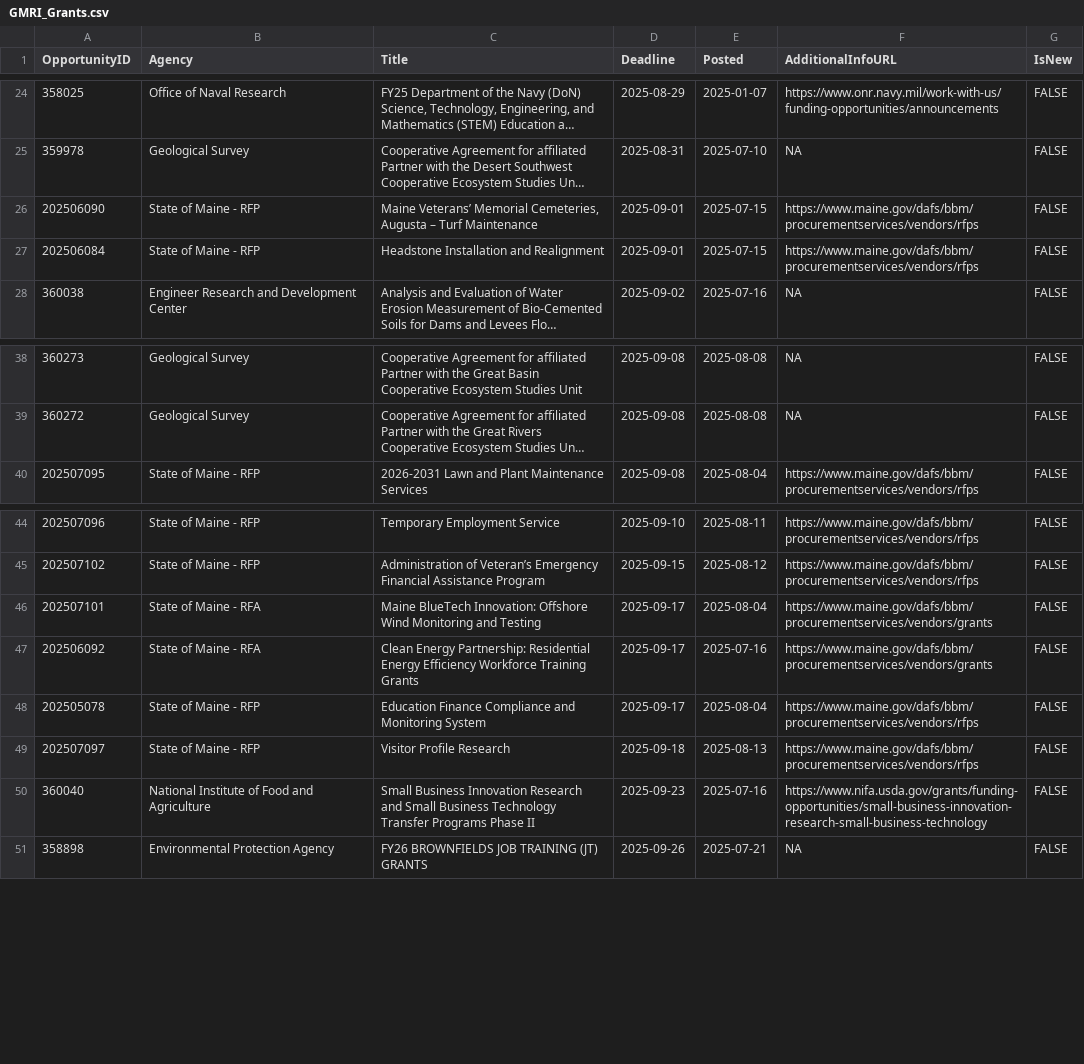
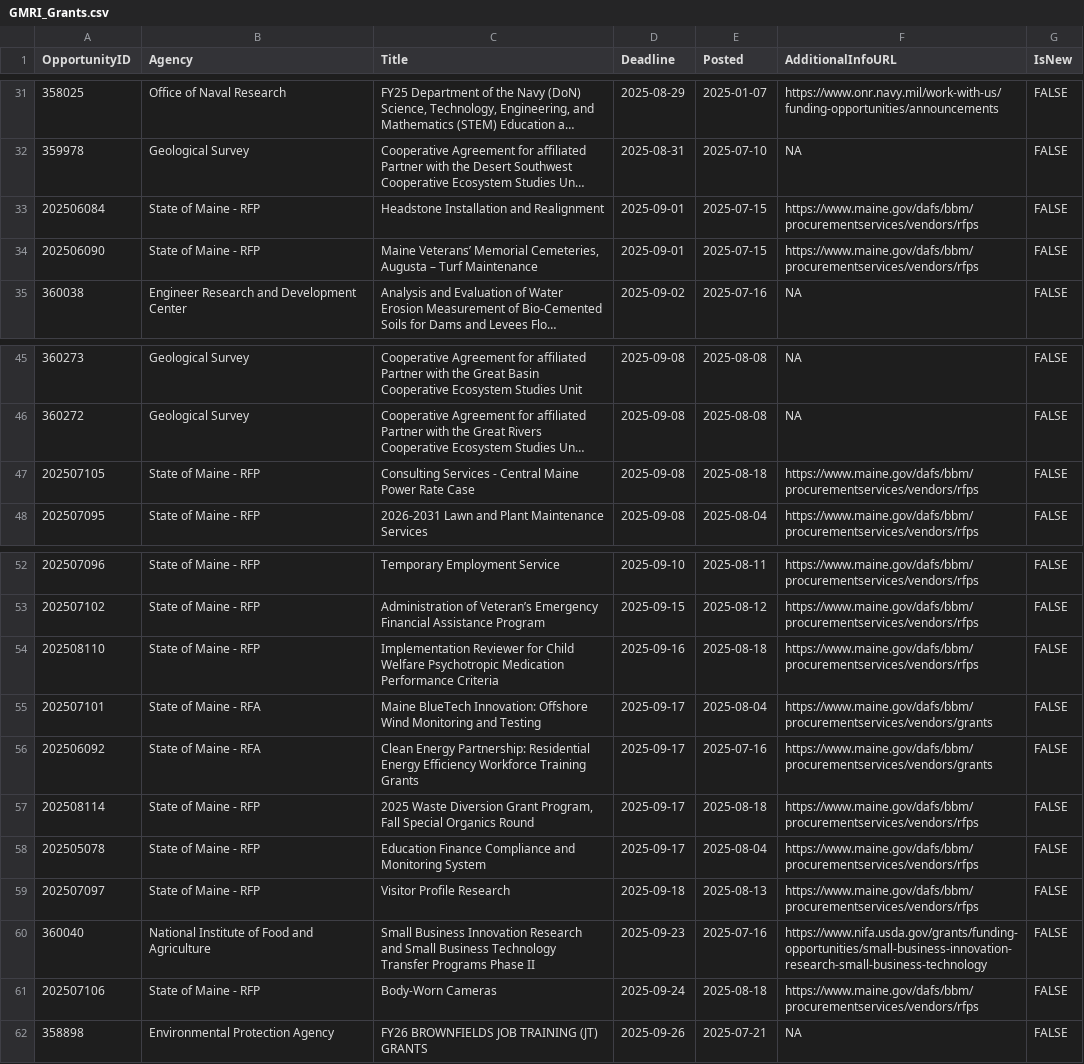
Before and after one commit to aallyn/Fed_Opportunities, a CSV file: GMRI_Grants.csv, drawn as a sheet; only a part is shown, gaps mark what is left out; long unchanged cells end in …; the diff covers the shown part only; the diff names each change by its address in the sheet, - before the commit and + after, or states it on an @@ line.

```diff
--- a/GMRI_Grants.csv
+++ b/GMRI_Grants.csv
@@ row 27 moved to row 33: 202506084 @@
+row 47: 202507105 | State of Maine - RFP | Consulting Services - Central Maine Power Rate Case | 2025-09-08 | 2025-08-18 | https://www.maine.gov/dafs/bbm/procurementservices/vendors/rfps | FALSE
+row 54: 202508110 | State of Maine - RFP | Implementation Reviewer for Child Welfare Psychotropic Medication Performance Criteria | 2025-09-16 | 2025-08-18 | https://www.maine.gov/dafs/bbm/procurementservices/vendors/rfps | FALSE
+row 57: 202508114 | State of Maine - RFP | 2025 Waste Diversion Grant Program, Fall Special Organics Round | 2025-09-17 | 2025-08-18 | https://www.maine.gov/dafs/bbm/procurementservices/vendors/rfps | FALSE
+row 61: 202507106 | State of Maine - RFP | Body-Worn Cameras | 2025-09-24 | 2025-08-18 | https://www.maine.gov/dafs/bbm/procurementservices/vendors/rfps | FALSE
```
Also changed, not shown: 14 added rows, 7 removed rows and 16 edited cells elsewhere in this file, 1 other file.
